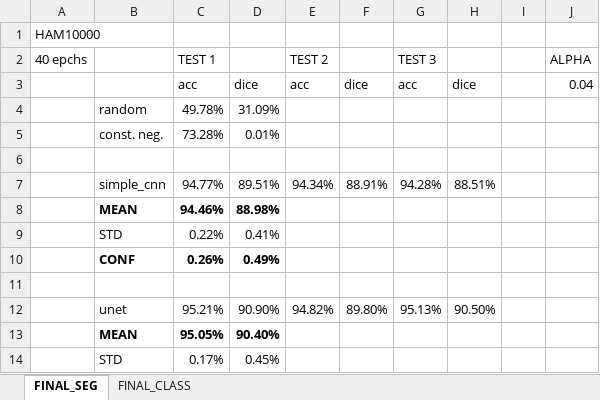
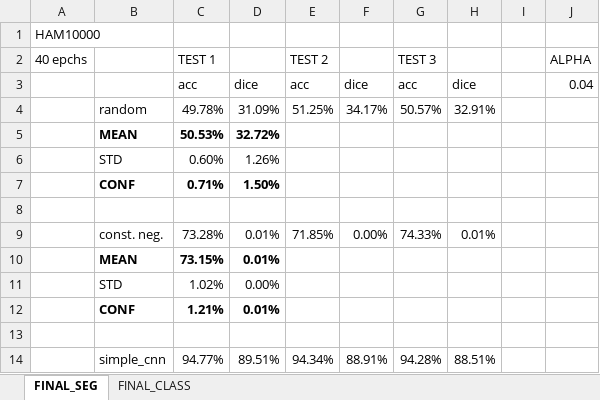
Before and after one commit to KilianZell/CS502_project, an Excel workbook: final_scores.xlsx, sheet FINAL_SEG, drawn as a sheet; only a part is shown; the shorter side is filled out with more unchanged rows; values as stored, in another font and other column widths than the file's, no borders; conditional formats not drawn; removed rows and columns are numbered as before the commit, all else as after; the diff names each change by its address in the sheet, - before the commit and + after, or states it on an @@ line.

```diff
--- a/final_scores.xlsx (sheet FINAL_SEG)
+++ b/final_scores.xlsx (sheet FINAL_SEG)
-row 4:  | random | 49.78% | 31.09%
+row 4:  | random | 49.78% | 31.09% | 51.25% | 34.17% | 50.57% | 32.91%
+row 5:  | MEAN | 50.53% | 32.72%
+row 6:  | STD | 0.60% | 1.26%
+row 7:  | CONF | 0.71% | 1.50%
-row 8:  | const. neg. | 73.28% | 0.01%
+row 8: (empty)
+row 9:  | const. neg. | 73.28% | 0.01% | 71.85% | 0.00% | 74.33% | 0.01%
+row 10:  | MEAN | 73.15% | 0.01%
+row 11:  | STD | 1.02% | 0.00%
+row 12:  | CONF | 1.21% | 0.01%
```
Also changed, not shown: sheet FINAL_CLASS, 1 other file.
